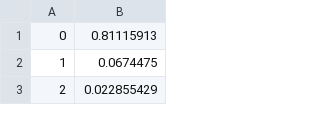
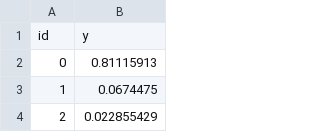
Before and after one commit to akihiro-git-hub/SIGNATE_time_deposit_account, a CSV file: xgboost.csv, drawn as a sheet; only a part is shown; the diff names each change by its address in the sheet, - before the commit and + after, or states it on an @@ line.

Commit message:
アンサンブル学習を試行 xgboost : AUC が0.84のため　＊２をした。 ランダムフォレスト : AUC が0.81のため　＊1.8をした。 NN : AUC が0.82のため　＊1.8をした。 ロジスティック回帰 : AUC が0.75のため　＊1をした。

```diff
--- a/xgboost.csv
+++ b/xgboost.csv
+row 1: id | y
```
Also changed, not shown: 7 other files.
